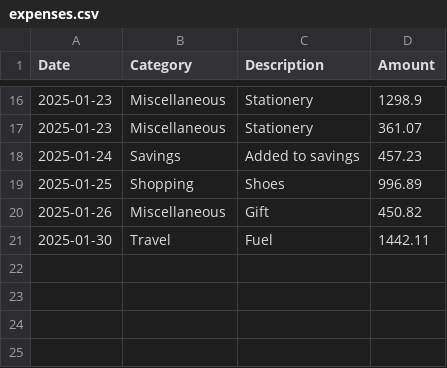
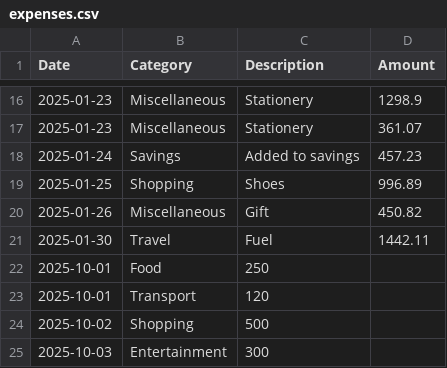
Before and after one commit to Divyam-2308/expense-tracker-data-visualizer, a CSV file: ExpenseTracker/data/expenses.csv, drawn as a sheet; only a part is shown, gaps mark what is left out; the diff names each change by its address in the sheet, - before the commit and + after, or states it on an @@ line.

```diff
--- a/ExpenseTracker/data/expenses.csv
+++ b/ExpenseTracker/data/expenses.csv
+row 22: 2025-10-01 | Food | 250
+row 23: 2025-10-01 | Transport | 120
+row 24: 2025-10-02 | Shopping | 500
+row 25: 2025-10-03 | Entertainment | 300
```
Also changed, not shown: 6 other files.
